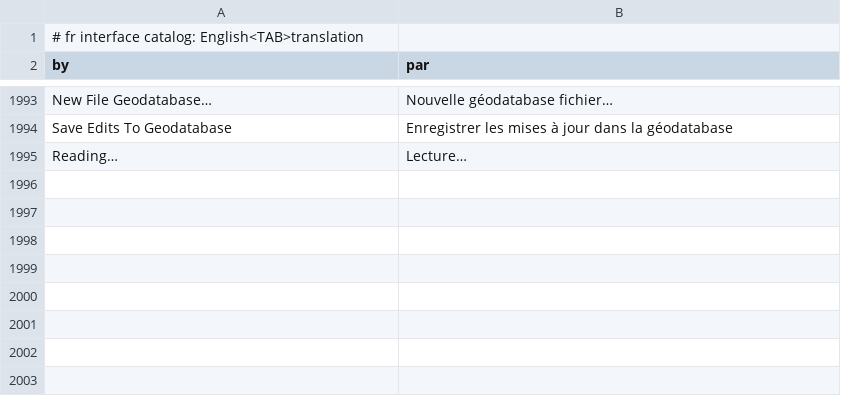
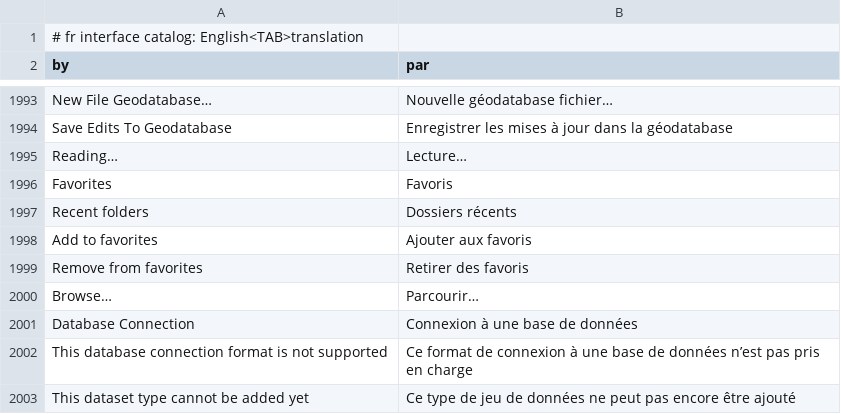
Before and after one commit to JanSolo99/geoforge, a TSV file: app/crates/ui-egui/src/i18n/fr.tsv, drawn as a sheet; only a part is shown, gaps mark what is left out; the diff names each change by its address in the sheet, - before the commit and + after, or states it on an @@ line.

```diff
--- a/app/crates/ui-egui/src/i18n/fr.tsv
+++ b/app/crates/ui-egui/src/i18n/fr.tsv
+row 1996: Favorites | Favoris
+row 1997: Recent folders | Dossiers récents
+row 1998: Add to favorites | Ajouter aux favoris
+row 1999: Remove from favorites | Retirer des favoris
+row 2000: Browse… | Parcourir…
+row 2001: Database Connection | Connexion à une base de données
+row 2002: This database connection format is not supported | Ce format de connexion à une base de données n’est pas pris en charge
+row 2003: This dataset type cannot be added yet | Ce type de jeu de données ne peut pas encore être ajouté
```
Also changed, not shown: app/crates/ui-egui/src/i18n/ja.tsv, app/crates/ui-egui/src/i18n/ka.tsv, 25 other files.
